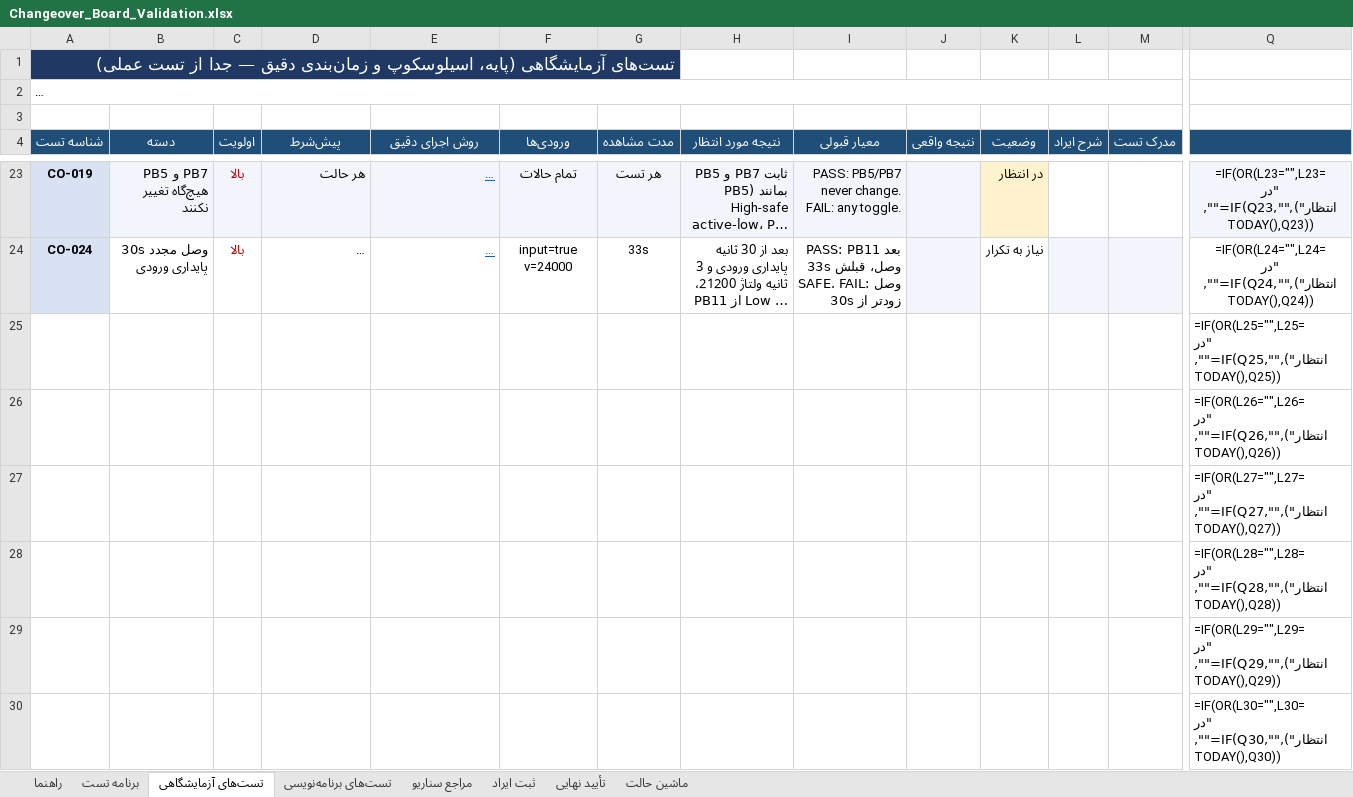
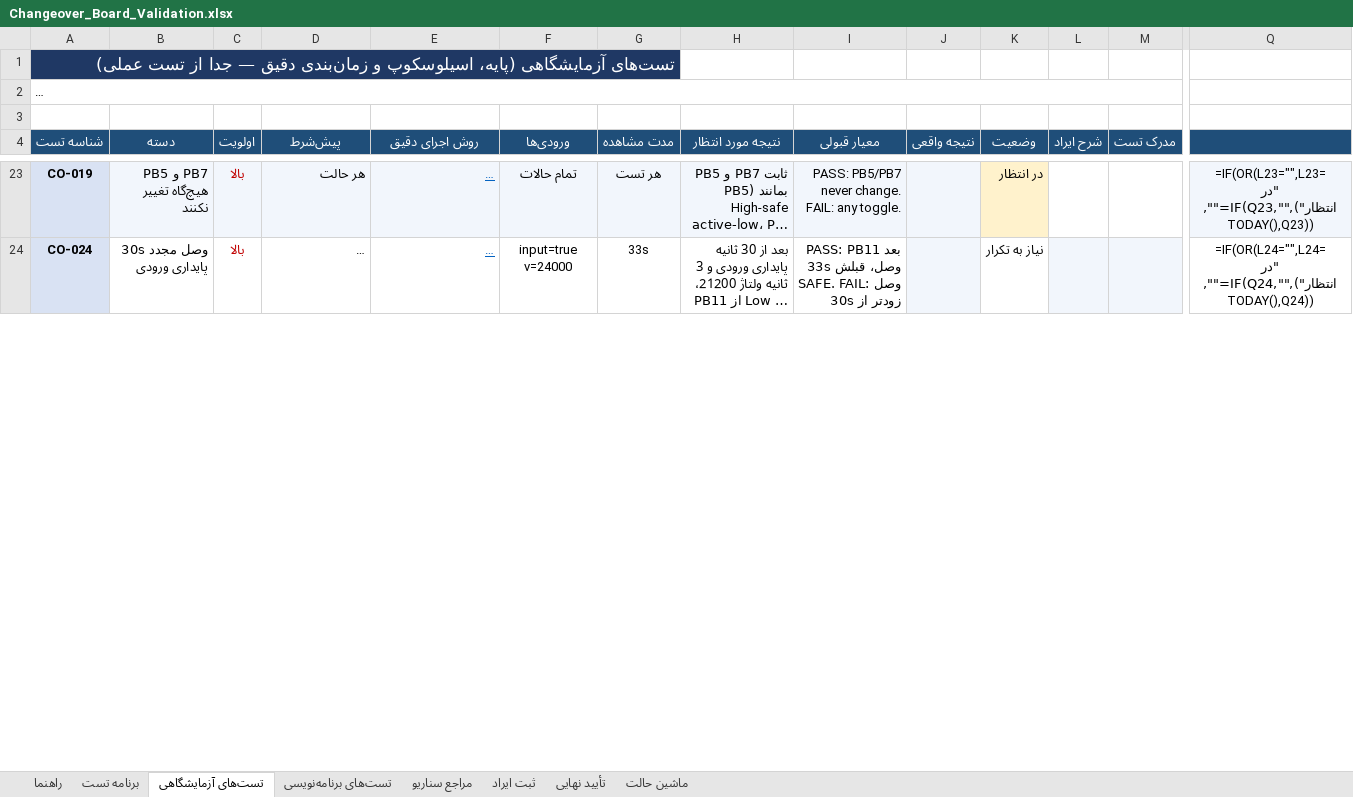
Before and after one commit to sargoliwork101-ui/ChangeOver, an Excel workbook: Firmware/Modules/Changeover/Changeover_Board_Validation.xlsx, sheet تست‌های آزمایشگاهی, drawn as a sheet; only a part is shown, gaps mark what is left out; long unchanged cells end in …; values as stored, in another font and other column widths than the file's, no borders; formulas without a stored value are shown as written; removed rows and columns are numbered as before the commit, all else as after; rows hold the shown columns only; the diff covers the shown part only; the diff names each change by its address in the sheet, - before the commit and + after, or states it on an @@ line.

```diff
--- a/Firmware/Modules/Changeover/Changeover_Board_Validation.xlsx (sheet تست‌های آزمایشگاهی)
+++ b/Firmware/Modules/Changeover/Changeover_Board_Validation.xlsx (sheet تست‌های آزمایشگاهی)
-row 25:  |  |  |  |  |  |  |  |  |  |  |  |  | =IF(OR(L25="",L25="در انتظار"),"",IF(Q25="",TODAY(),Q25))
-row 26:  |  |  |  |  |  |  |  |  |  |  |  |  | =IF(OR(L26="",L26="در انتظار"),"",IF(Q26="",TODAY(),Q26))
-row 27:  |  |  |  |  |  |  |  |  |  |  |  |  | =IF(OR(L27="",L27="در انتظار"),"",IF(Q27="",TODAY(),Q27))
-row 28:  |  |  |  |  |  |  |  |  |  |  |  |  | =IF(OR(L28="",L28="در انتظار"),"",IF(Q28="",TODAY(),Q28))
-row 29:  |  |  |  |  |  |  |  |  |  |  |  |  | =IF(OR(L29="",L29="در انتظار"),"",IF(Q29="",TODAY(),Q29))
-row 30:  |  |  |  |  |  |  |  |  |  |  |  |  | =IF(OR(L30="",L30="در انتظار"),"",IF(Q30="",TODAY(),Q30))
```
Also changed, not shown: 6 added rows elsewhere in this sheet, Documentation/System_State_Machine.xlsx, Firmware/Modules/Changeover/Changeover_State_Machine.xlsx, 25 other files.
